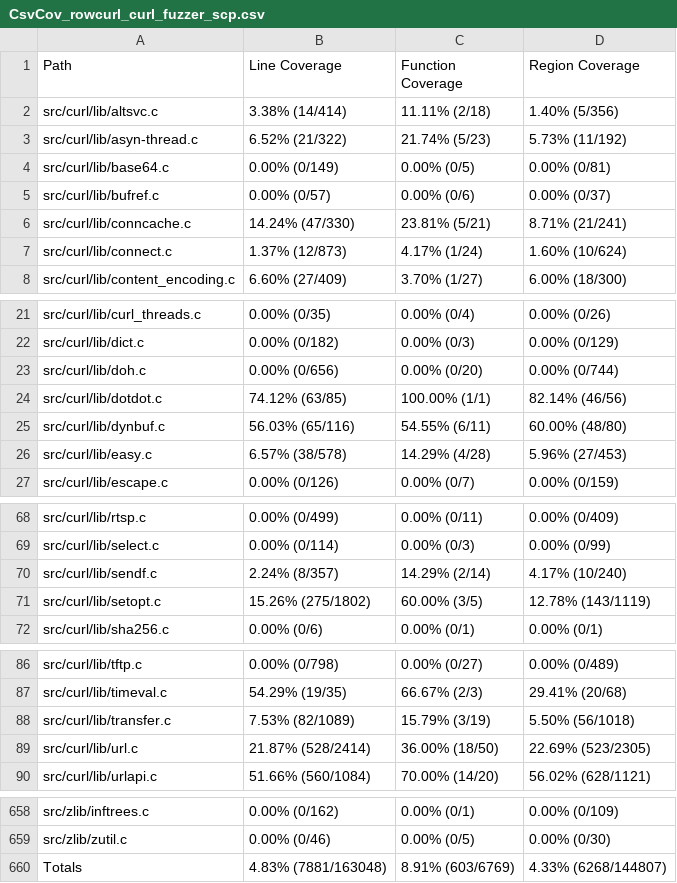
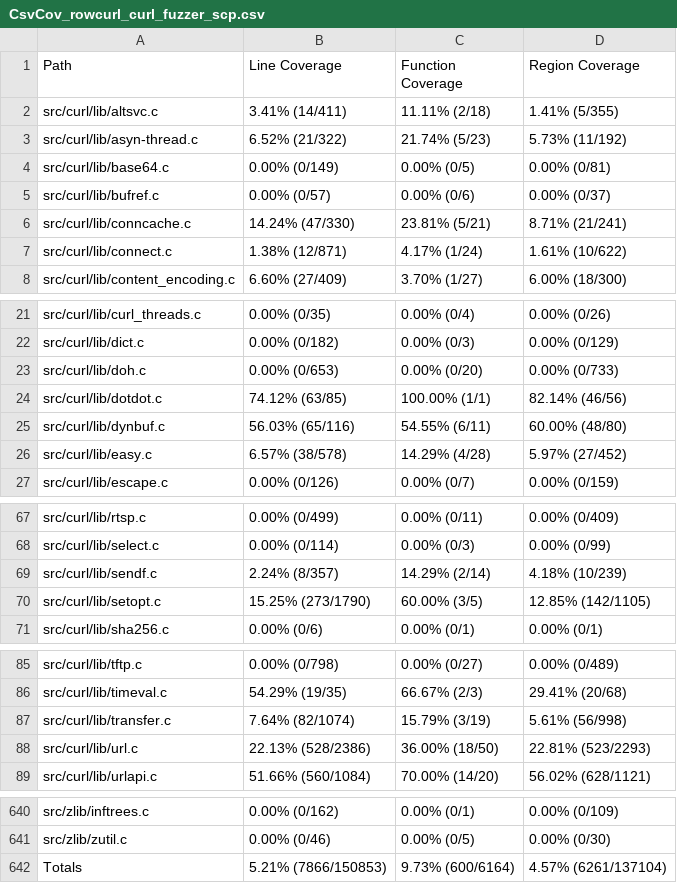
Before and after one commit to workerTmp/liossa_3, a CSV file: myWeb/CsvCov_rowcurl_curl_fuzzer_scp.csv, drawn as a sheet; only a part is shown, gaps mark what is left out; the diff covers the shown part only.

```diff
--- a/myWeb/CsvCov_rowcurl_curl_fuzzer_scp.csv
+++ b/myWeb/CsvCov_rowcurl_curl_fuzzer_scp.csv
@@ -1,3 +1,3 @@
 Path,Line Coverage,Function Coverage,Region Coverage
-src/curl/lib/altsvc.c,3.38% (14/414),11.11% (2/18),1.40% (5/356)
+src/curl/lib/altsvc.c,3.41% (14/411),11.11% (2/18),1.41% (5/355)
 src/curl/lib/asyn-thread.c,6.52% (21/322),21.74% (5/23),5.73% (11/192)
@@ -6,3 +6,3 @@ src/curl/lib/bufref.c,0.00% (0/57),0.00% (0/6),0.00% (0/37)
 src/curl/lib/conncache.c,14.24% (47/330),23.81% (5/21),8.71% (21/241)
-src/curl/lib/connect.c,1.37% (12/873),4.17% (1/24),1.60% (10/624)
+src/curl/lib/connect.c,1.38% (12/871),4.17% (1/24),1.61% (10/622)
 src/curl/lib/content_encoding.c,6.60% (27/409),3.70% (1/27),6.00% (18/300)
@@ -22,6 +22,6 @@ src/curl/lib/curl_threads.c,0.00% (0/35),0.00% (0/4),0.00% (0/26)
 src/curl/lib/dict.c,0.00% (0/182),0.00% (0/3),0.00% (0/129)
-src/curl/lib/doh.c,0.00% (0/656),0.00% (0/20),0.00% (0/744)
+src/curl/lib/doh.c,0.00% (0/653),0.00% (0/20),0.00% (0/733)
 src/curl/lib/dotdot.c,74.12% (63/85),100.00% (1/1),82.14% (46/56)
 src/curl/lib/dynbuf.c,56.03% (65/116),54.55% (6/11),60.00% (48/80)
-src/curl/lib/easy.c,6.57% (38/578),14.29% (4/28),5.96% (27/453)
+src/curl/lib/easy.c,6.57% (38/578),14.29% (4/28),5.97% (27/452)
 src/curl/lib/escape.c,0.00% (0/126),0.00% (0/7),0.00% (0/159)
@@ -69,4 +68,4 @@ src/curl/lib/rtsp.c,0.00% (0/499),0.00% (0/11),0.00% (0/409)
 src/curl/lib/select.c,0.00% (0/114),0.00% (0/3),0.00% (0/99)
-src/curl/lib/sendf.c,2.24% (8/357),14.29% (2/14),4.17% (10/240)
-src/curl/lib/setopt.c,15.26% (275/1802),60.00% (3/5),12.78% (143/1119)
+src/curl/lib/sendf.c,2.24% (8/357),14.29% (2/14),4.18% (10/239)
+src/curl/lib/setopt.c,15.25% (273/1790),60.00% (3/5),12.85% (142/1105)
 src/curl/lib/sha256.c,0.00% (0/6),0.00% (0/1),0.00% (0/1)
@@ -87,4 +86,4 @@ src/curl/lib/tftp.c,0.00% (0/798),0.00% (0/27),0.00% (0/489)
 src/curl/lib/timeval.c,54.29% (19/35),66.67% (2/3),29.41% (20/68)
-src/curl/lib/transfer.c,7.53% (82/1089),15.79% (3/19),5.50% (56/1018)
-src/curl/lib/url.c,21.87% (528/2414),36.00% (18/50),22.69% (523/2305)
+src/curl/lib/transfer.c,7.64% (82/1074),15.79% (3/19),5.61% (56/998)
+src/curl/lib/url.c,22.13% (528/2386),36.00% (18/50),22.81% (523/2293)
 src/curl/lib/urlapi.c,51.66% (560/1084),70.00% (14/20),56.02% (628/1121)
@@ -659,2 +641,2 @@ src/zlib/inftrees.c,0.00% (0/162),0.00% (0/1),0.00% (0/109)
 src/zlib/zutil.c,0.00% (0/46),0.00% (0/5),0.00% (0/30)
-Totals,4.83% (7881/163048),8.91% (603/6769),4.33% (6268/144807)
+Totals,5.21% (7866/150853),9.73% (600/6164),4.57% (6261/137104)
```
Also changed, not shown: 18 removed rows and 8 edited cells elsewhere in this file, 2 other files.
